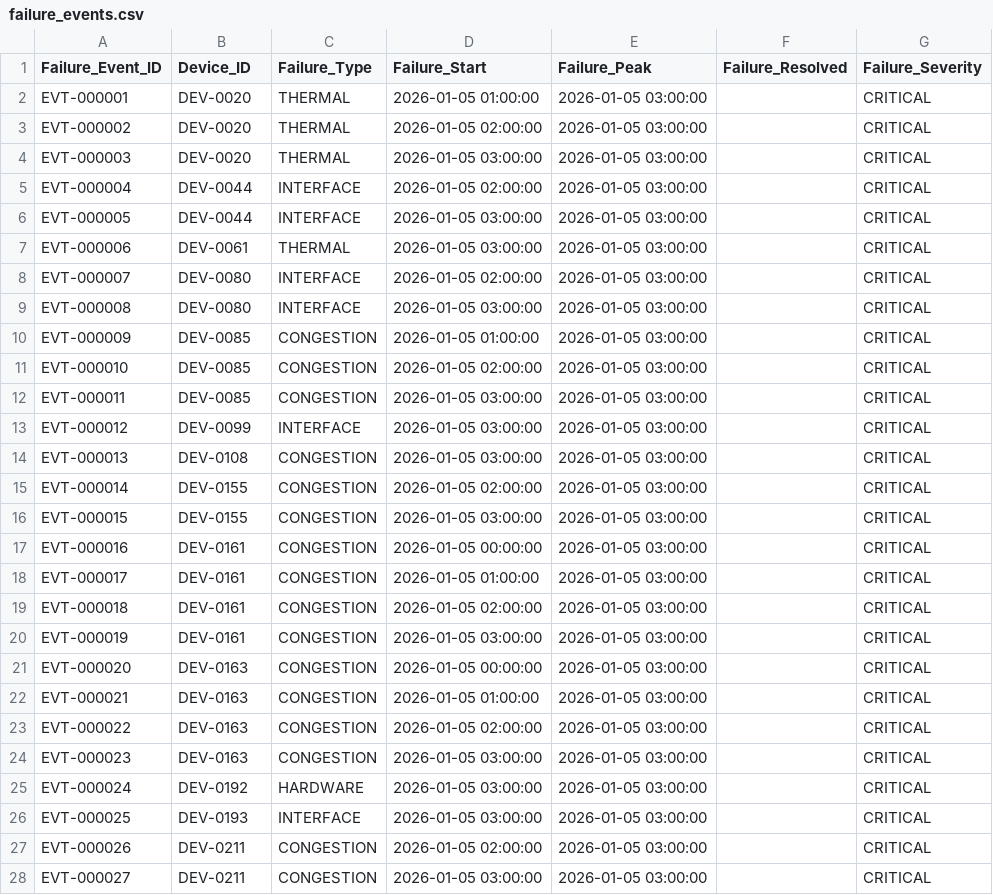
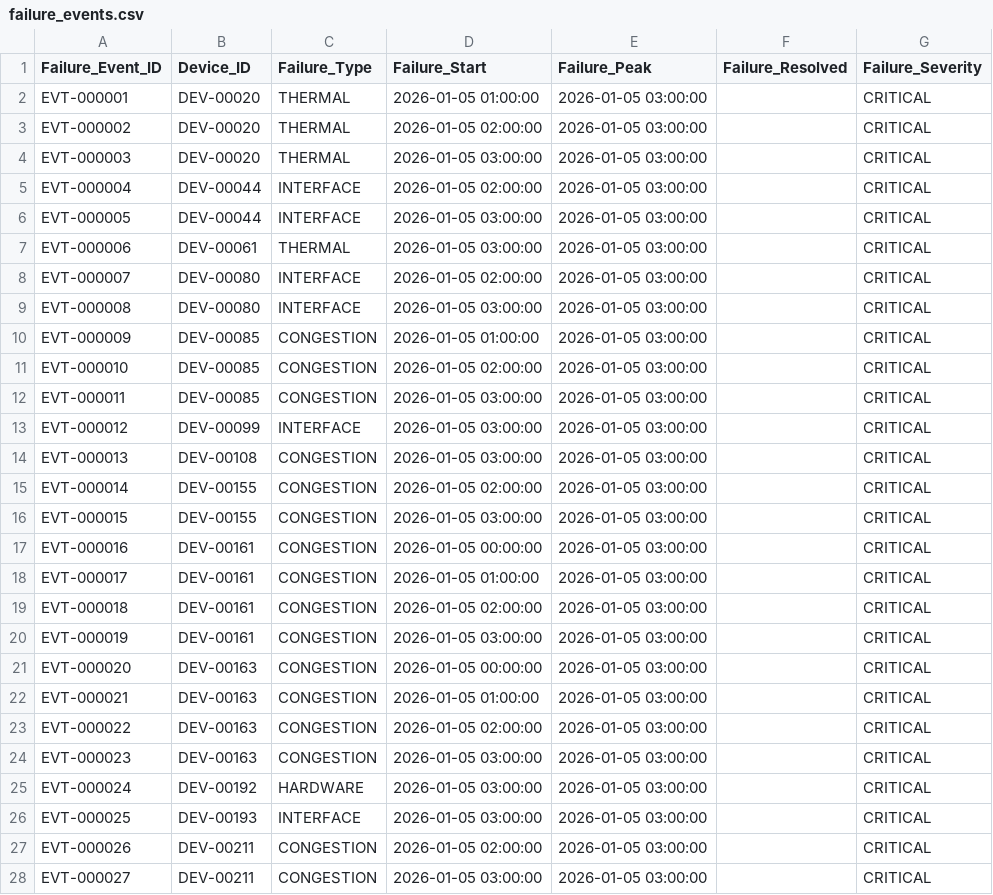
Before and after one commit to KiShOrE-2008/Netguard-NOC, a CSV file: backend/data/netguard_noc_dataset_v1/failure_events.csv, drawn as a sheet; only a part is shown; the diff covers the shown part only.

```diff
--- a/backend/data/netguard_noc_dataset_v1/failure_events.csv
+++ b/backend/data/netguard_noc_dataset_v1/failure_events.csv
@@ -1,28 +1,28 @@
 Failure_Event_ID,Device_ID,Failure_Type,Failure_Start,Failure_Peak,Failure_Resolved,Failure_Severity
-EVT-000001,DEV-0020,THERMAL,2026-01-05 01:00:00,2026-01-05 03:00:00,,CRITICAL
-EVT-000002,DEV-0020,THERMAL,2026-01-05 02:00:00,2026-01-05 03:00:00,,CRITICAL
-EVT-000003,DEV-0020,THERMAL,2026-01-05 03:00:00,2026-01-05 03:00:00,,CRITICAL
-EVT-000004,DEV-0044,INTERFACE,2026-01-05 02:00:00,2026-01-05 03:00:00,,CRITICAL
-EVT-000005,DEV-0044,INTERFACE,2026-01-05 03:00:00,2026-01-05 03:00:00,,CRITICAL
-EVT-000006,DEV-0061,THERMAL,2026-01-05 03:00:00,2026-01-05 03:00:00,,CRITICAL
-EVT-000007,DEV-0080,INTERFACE,2026-01-05 02:00:00,2026-01-05 03:00:00,,CRITICAL
-EVT-000008,DEV-0080,INTERFACE,2026-01-05 03:00:00,2026-01-05 03:00:00,,CRITICAL
-EVT-000009,DEV-0085,CONGESTION,2026-01-05 01:00:00,2026-01-05 03:00:00,,CRITICAL
-EVT-000010,DEV-0085,CONGESTION,2026-01-05 02:00:00,2026-01-05 03:00:00,,CRITICAL
-EVT-000011,DEV-0085,CONGESTION,2026-01-05 03:00:00,2026-01-05 03:00:00,,CRITICAL
-EVT-000012,DEV-0099,INTERFACE,2026-01-05 03:00:00,2026-01-05 03:00:00,,CRITICAL
-EVT-000013,DEV-0108,CONGESTION,2026-01-05 03:00:00,2026-01-05 03:00:00,,CRITICAL
-EVT-000014,DEV-0155,CONGESTION,2026-01-05 02:00:00,2026-01-05 03:00:00,,CRITICAL
-EVT-000015,DEV-0155,CONGESTION,2026-01-05 03:00:00,2026-01-05 03:00:00,,CRITICAL
-EVT-000016,DEV-0161,CONGESTION,2026-01-05 00:00:00,2026-01-05 03:00:00,,CRITICAL
-EVT-000017,DEV-0161,CONGESTION,2026-01-05 01:00:00,2026-01-05 03:00:00,,CRITICAL
-EVT-000018,DEV-0161,CONGESTION,2026-01-05 02:00:00,2026-01-05 03:00:00,,CRITICAL
-EVT-000019,DEV-0161,CONGESTION,2026-01-05 03:00:00,2026-01-05 03:00:00,,CRITICAL
-EVT-000020,DEV-0163,CONGESTION,2026-01-05 00:00:00,2026-01-05 03:00:00,,CRITICAL
-EVT-000021,DEV-0163,CONGESTION,2026-01-05 01:00:00,2026-01-05 03:00:00,,CRITICAL
-EVT-000022,DEV-0163,CONGESTION,2026-01-05 02:00:00,2026-01-05 03:00:00,,CRITICAL
-EVT-000023,DEV-0163,CONGESTION,2026-01-05 03:00:00,2026-01-05 03:00:00,,CRITICAL
-EVT-000024,DEV-0192,HARDWARE,2026-01-05 03:00:00,2026-01-05 03:00:00,,CRITICAL
-EVT-000025,DEV-0193,INTERFACE,2026-01-05 03:00:00,2026-01-05 03:00:00,,CRITICAL
-EVT-000026,DEV-0211,CONGESTION,2026-01-05 02:00:00,2026-01-05 03:00:00,,CRITICAL
-EVT-000027,DEV-0211,CONGESTION,2026-01-05 03:00:00,2026-01-05 03:00:00,,CRITICAL
+EVT-000001,DEV-00020,THERMAL,2026-01-05 01:00:00,2026-01-05 03:00:00,,CRITICAL
+EVT-000002,DEV-00020,THERMAL,2026-01-05 02:00:00,2026-01-05 03:00:00,,CRITICAL
+EVT-000003,DEV-00020,THERMAL,2026-01-05 03:00:00,2026-01-05 03:00:00,,CRITICAL
+EVT-000004,DEV-00044,INTERFACE,2026-01-05 02:00:00,2026-01-05 03:00:00,,CRITICAL
+EVT-000005,DEV-00044,INTERFACE,2026-01-05 03:00:00,2026-01-05 03:00:00,,CRITICAL
+EVT-000006,DEV-00061,THERMAL,2026-01-05 03:00:00,2026-01-05 03:00:00,,CRITICAL
+EVT-000007,DEV-00080,INTERFACE,2026-01-05 02:00:00,2026-01-05 03:00:00,,CRITICAL
+EVT-000008,DEV-00080,INTERFACE,2026-01-05 03:00:00,2026-01-05 03:00:00,,CRITICAL
+EVT-000009,DEV-00085,CONGESTION,2026-01-05 01:00:00,2026-01-05 03:00:00,,CRITICAL
+EVT-000010,DEV-00085,CONGESTION,2026-01-05 02:00:00,2026-01-05 03:00:00,,CRITICAL
+EVT-000011,DEV-00085,CONGESTION,2026-01-05 03:00:00,2026-01-05 03:00:00,,CRITICAL
+EVT-000012,DEV-00099,INTERFACE,2026-01-05 03:00:00,2026-01-05 03:00:00,,CRITICAL
+EVT-000013,DEV-00108,CONGESTION,2026-01-05 03:00:00,2026-01-05 03:00:00,,CRITICAL
+EVT-000014,DEV-00155,CONGESTION,2026-01-05 02:00:00,2026-01-05 03:00:00,,CRITICAL
+EVT-000015,DEV-00155,CONGESTION,2026-01-05 03:00:00,2026-01-05 03:00:00,,CRITICAL
+EVT-000016,DEV-00161,CONGESTION,2026-01-05 00:00:00,2026-01-05 03:00:00,,CRITICAL
+EVT-000017,DEV-00161,CONGESTION,2026-01-05 01:00:00,2026-01-05 03:00:00,,CRITICAL
+EVT-000018,DEV-00161,CONGESTION,2026-01-05 02:00:00,2026-01-05 03:00:00,,CRITICAL
+EVT-000019,DEV-00161,CONGESTION,2026-01-05 03:00:00,2026-01-05 03:00:00,,CRITICAL
+EVT-000020,DEV-00163,CONGESTION,2026-01-05 00:00:00,2026-01-05 03:00:00,,CRITICAL
+EVT-000021,DEV-00163,CONGESTION,2026-01-05 01:00:00,2026-01-05 03:00:00,,CRITICAL
+EVT-000022,DEV-00163,CONGESTION,2026-01-05 02:00:00,2026-01-05 03:00:00,,CRITICAL
+EVT-000023,DEV-00163,CONGESTION,2026-01-05 03:00:00,2026-01-05 03:00:00,,CRITICAL
+EVT-000024,DEV-00192,HARDWARE,2026-01-05 03:00:00,2026-01-05 03:00:00,,CRITICAL
+EVT-000025,DEV-00193,INTERFACE,2026-01-05 03:00:00,2026-01-05 03:00:00,,CRITICAL
+EVT-000026,DEV-00211,CONGESTION,2026-01-05 02:00:00,2026-01-05 03:00:00,,CRITICAL
+EVT-000027,DEV-00211,CONGESTION,2026-01-05 03:00:00,2026-01-05 03:00:00,,CRITICAL
```
Also changed, not shown: 38 edited cells elsewhere in this file, backend/data/netguard_noc_dataset_v1/network_devices.csv, backend/data/netguard_noc_dataset_v1/topology.csv, 24 other files.
